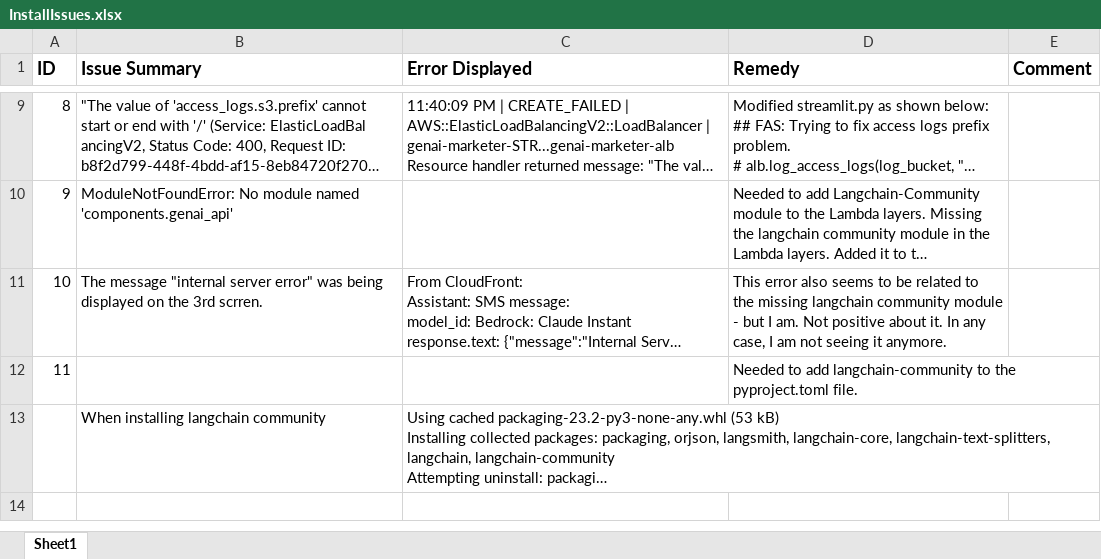
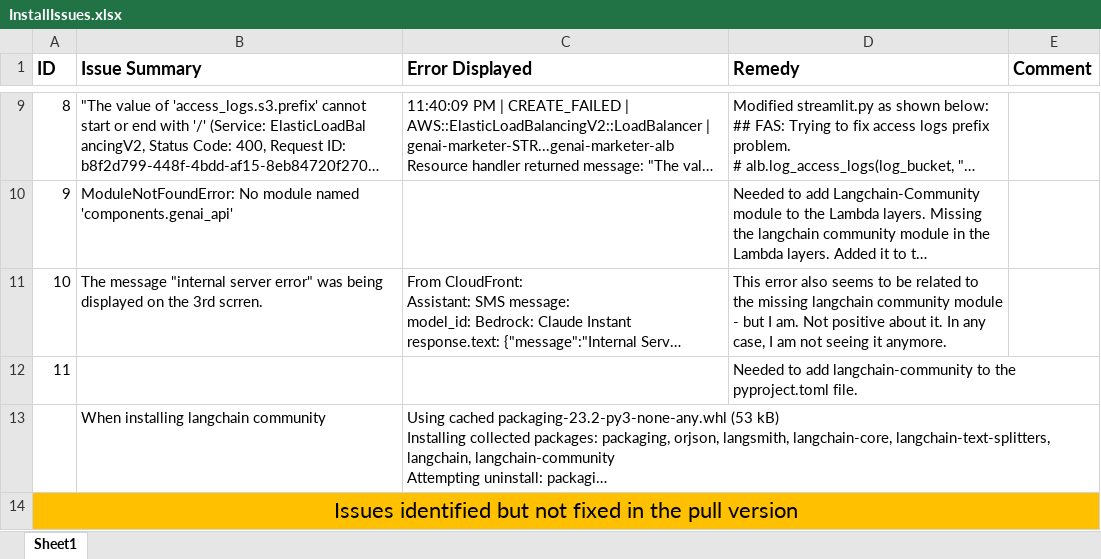
Before and after one commit to faserrao/c2m-generative-ai-marketing-portal, an Excel workbook: InstallIssues.xlsx, sheet Sheet1, drawn as a sheet; only a part is shown, gaps mark what is left out; long unchanged cells end in …; values as stored, in another font and other column widths than the file's, no borders; charts and pictures not drawn; the diff covers the shown part only; the diff names each change by its address in the sheet, - before the commit and + after, or states it on an @@ line.

Commit message:
Formatting and freezing poetry version of python

```diff
--- a/InstallIssues.xlsx (sheet Sheet1)
+++ b/InstallIssues.xlsx (sheet Sheet1)
+row 14: Issues identified but not fixed in the pull version
```
Also changed, not shown: 1 added row elsewhere in this sheet, 43 other files.
